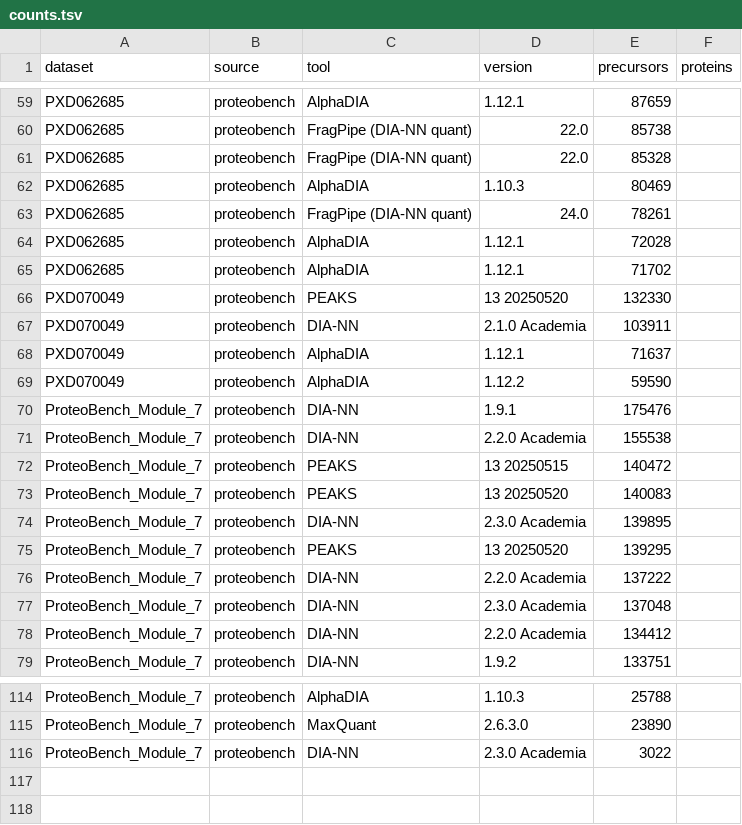
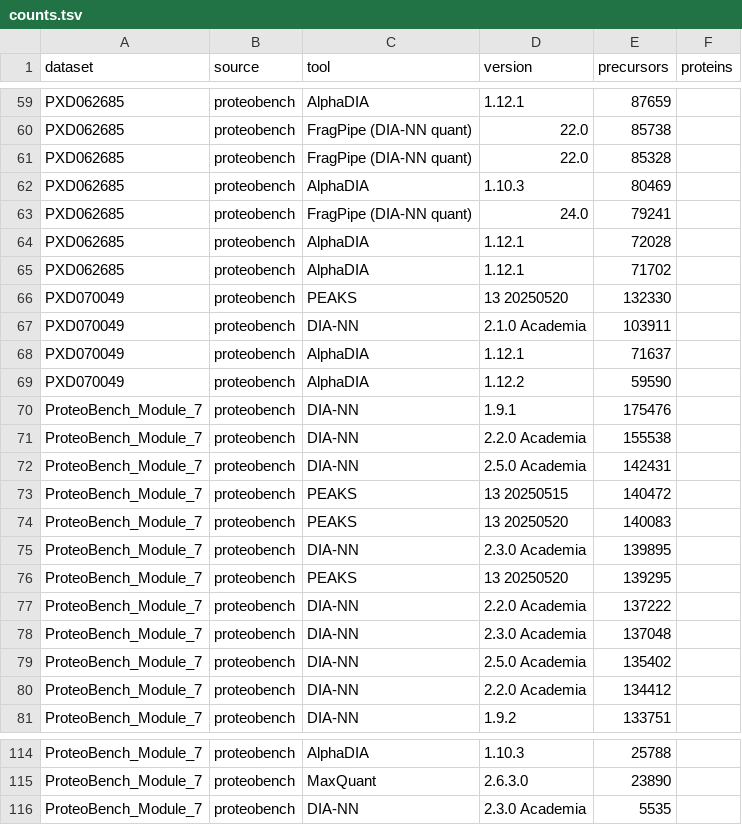
Before and after one commit to yueqixuan/quantmsdiann-paper, a TSV file: analysis/figures/quantmsdiann_benchmarks/counts.tsv, drawn as a sheet; only a part is shown, gaps mark what is left out; the diff covers the shown part only.

```diff
--- a/analysis/figures/quantmsdiann_benchmarks/counts.tsv
+++ b/analysis/figures/quantmsdiann_benchmarks/counts.tsv
@@ -62,3 +62,3 @@ PXD062685	proteobench	FragPipe (DIA-NN quant)	22.0	85328
 PXD062685	proteobench	AlphaDIA	1.10.3	80469	
-PXD062685	proteobench	FragPipe (DIA-NN quant)	24.0	78261	
+PXD062685	proteobench	FragPipe (DIA-NN quant)	24.0	79241	
 PXD062685	proteobench	AlphaDIA	1.12.1	72028	
@@ -71,2 +71,3 @@ ProteoBench_Module_7	proteobench	DIA-NN	1.9.1	175476
 ProteoBench_Module_7	proteobench	DIA-NN	2.2.0 Academia 	155538	
+ProteoBench_Module_7	proteobench	DIA-NN	2.5.0 Academia 	142431	
 ProteoBench_Module_7	proteobench	PEAKS	13 20250515	140472	
@@ -77,2 +78,3 @@ ProteoBench_Module_7	proteobench	DIA-NN	2.2.0 Academia 	137222
 ProteoBench_Module_7	proteobench	DIA-NN	2.3.0 Academia 	137048	
+ProteoBench_Module_7	proteobench	DIA-NN	2.5.0 Academia 	135402	
 ProteoBench_Module_7	proteobench	DIA-NN	2.2.0 Academia 	134412	
@@ -115,2 +115,2 @@ ProteoBench_Module_7	proteobench	AlphaDIA	1.10.3	25788
 ProteoBench_Module_7	proteobench	MaxQuant	2.6.3.0	23890	
-ProteoBench_Module_7	proteobench	DIA-NN	2.3.0 Academia 	3022	
+ProteoBench_Module_7	proteobench	DIA-NN	2.3.0 Academia 	5535	
```
Also changed, not shown: 8 added rows, 10 removed rows and 13 edited cells elsewhere in this file, 23 other files.
